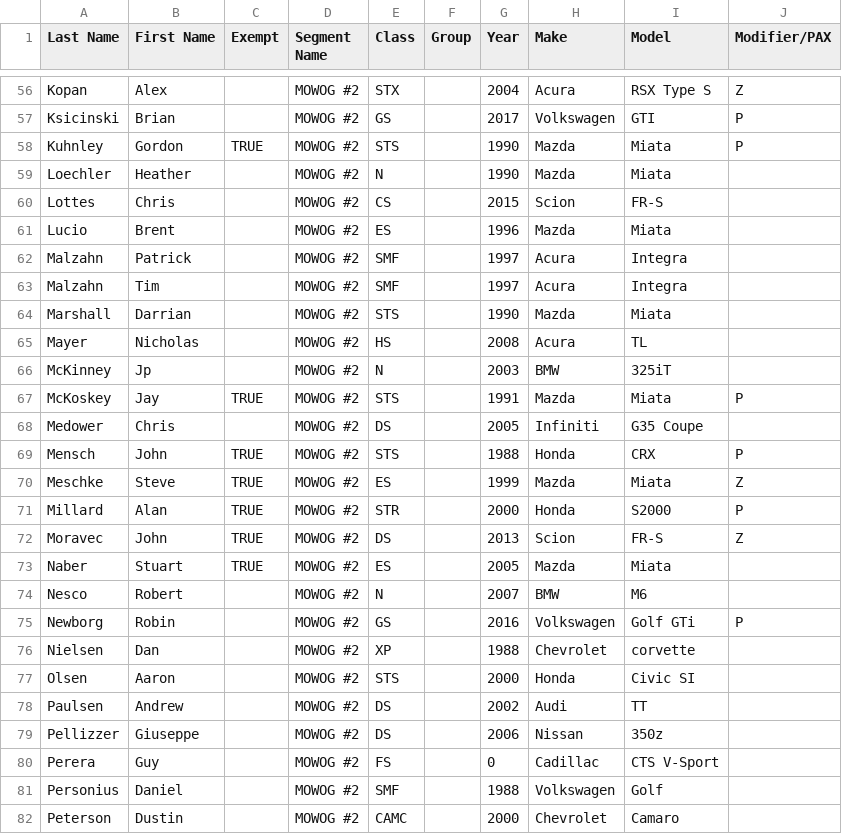
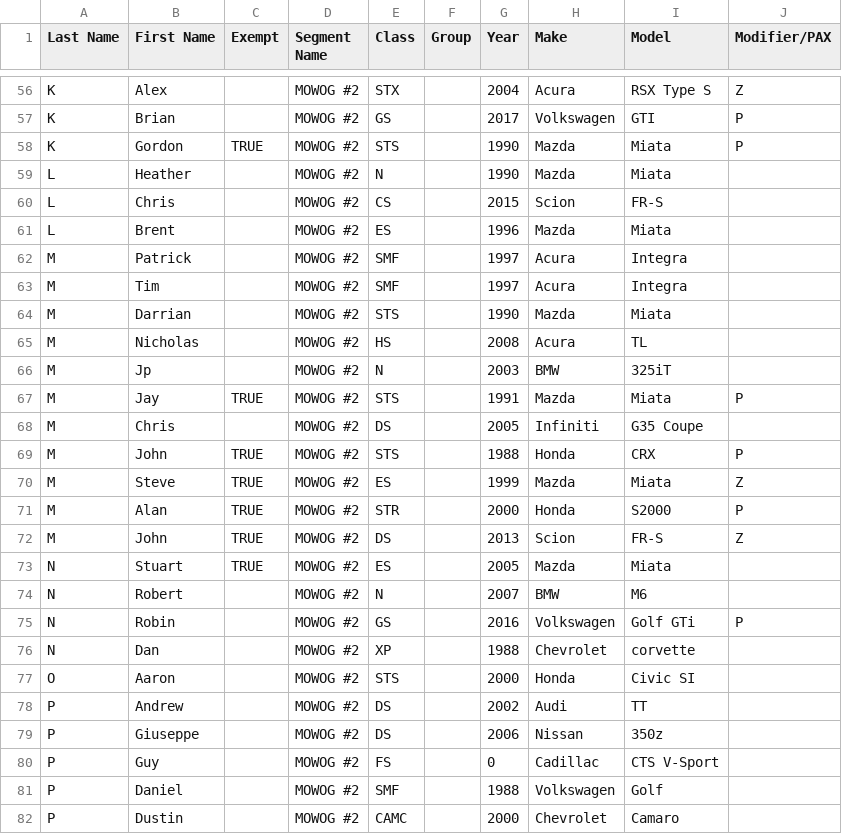
Before and after one commit to DanBerge/RunOrderOptim, a CSV file: Examples/EntriesExample.csv, drawn as a sheet; only a part is shown, gaps mark what is left out; the diff covers the shown part only; the diff names each change by its address in the sheet, - before the commit and + after, or states it on an @@ line.

```diff
--- a/Examples/EntriesExample.csv
+++ b/Examples/EntriesExample.csv
-A56 (Last Name): Kopan
+A56 (Last Name): K
-A57 (Last Name): Ksicinski
+A57 (Last Name): K
-A58 (Last Name): Kuhnley
+A58 (Last Name): K
-A59 (Last Name): Loechler
+A59 (Last Name): L
-A60 (Last Name): Lottes
+A60 (Last Name): L
-A61 (Last Name): Lucio
+A61 (Last Name): L
-A62:A63 (Last Name): Malzahn
+A62:A63 (Last Name): M
-A64 (Last Name): Marshall
+A64 (Last Name): M
-A65 (Last Name): Mayer
+A65 (Last Name): M
-A66 (Last Name): McKinney
+A66 (Last Name): M
-A67 (Last Name): McKoskey
+A67 (Last Name): M
-A68 (Last Name): Medower
+A68 (Last Name): M
-A69 (Last Name): Mensch
+A69 (Last Name): M
-A70 (Last Name): Meschke
+A70 (Last Name): M
-A71 (Last Name): Millard
+A71 (Last Name): M
-A72 (Last Name): Moravec
+A72 (Last Name): M
-A73 (Last Name): Naber
+A73 (Last Name): N
-A74 (Last Name): Nesco
+A74 (Last Name): N
-A75 (Last Name): Newborg
+A75 (Last Name): N
-A76 (Last Name): Nielsen
+A76 (Last Name): N
-A77 (Last Name): Olsen
+A77 (Last Name): O
-A78 (Last Name): Paulsen
+A78 (Last Name): P
-A79 (Last Name): Pellizzer
+A79 (Last Name): P
-A80 (Last Name): Perera
+A80 (Last Name): P
-A81 (Last Name): Personius
+A81 (Last Name): P
-A82 (Last Name): Peterson
+A82 (Last Name): P
```
Also changed, not shown: 91 edited cells elsewhere in this file.
